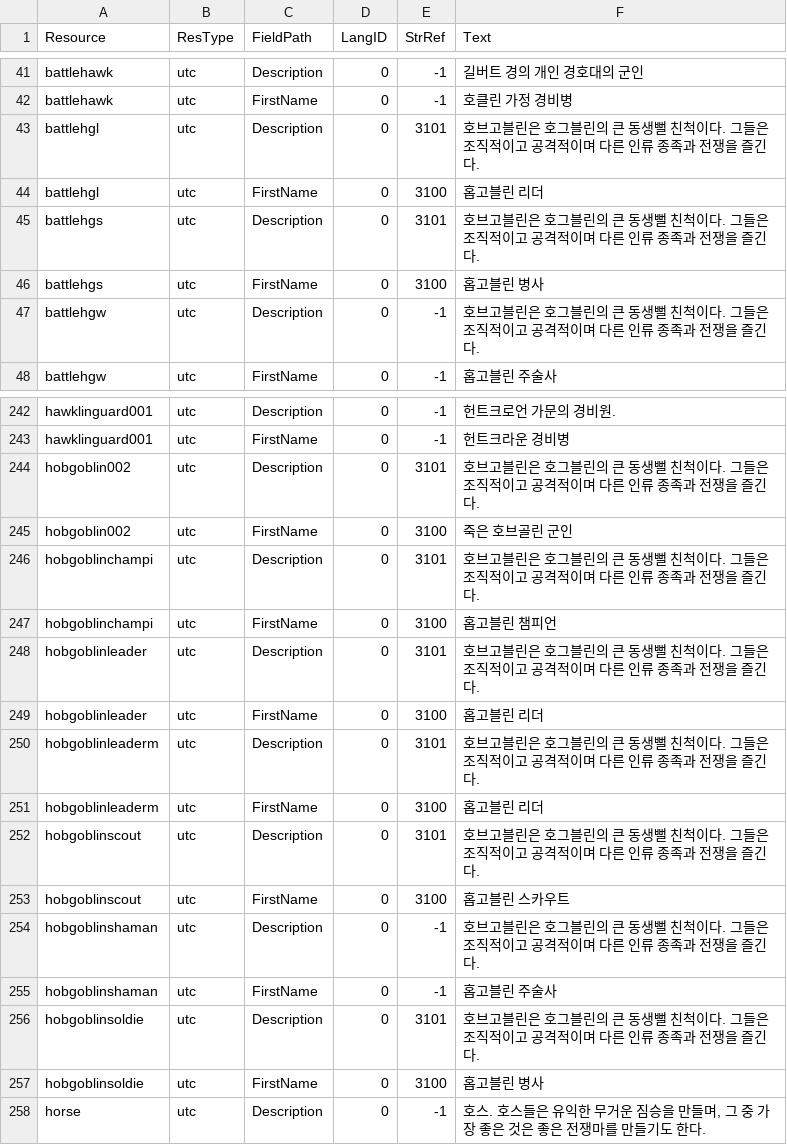
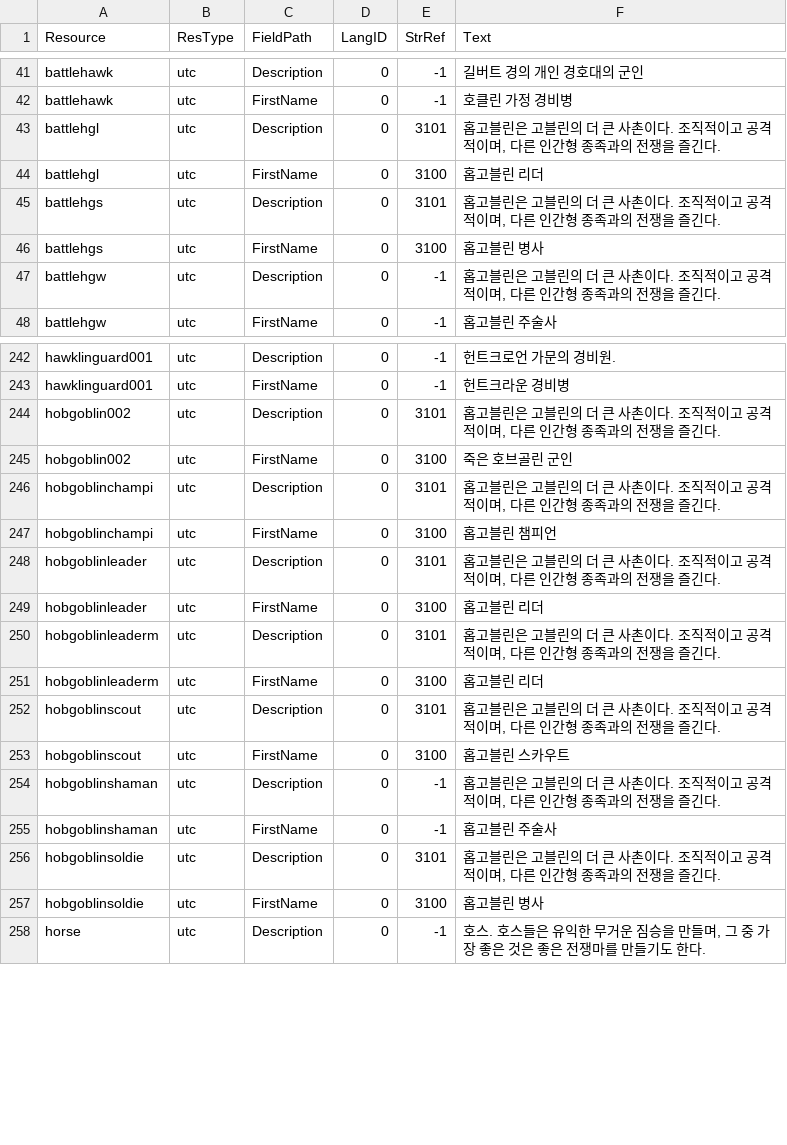
Before and after one commit to iamtalker/nwn1ee-korean-unified, a CSV file: installer/modbuild/premium/wcoc/inline/utc.csv, drawn as a sheet; only a part is shown, gaps mark what is left out.

```diff
--- a/installer/modbuild/premium/wcoc/inline/utc.csv
+++ b/installer/modbuild/premium/wcoc/inline/utc.csv
@@ -42,7 +42,7 @@ battlehawk,utc,Description,0,-1,길버트 경의 개인 경호대의 군인
 battlehawk,utc,FirstName,0,-1,호클린 가정 경비병
-battlehgl,utc,Description,0,3101,호브고블린은 호그블린의 큰 동생뻘 친척이다. 그들은 조직적이고 공격적이며 다른 인류 종족과 전쟁을 즐긴다.
+battlehgl,utc,Description,0,3101,"홉고블린은 고블린의 더 큰 사촌이다. 조직적이고 공격적이며, 다른 인간형 종족과의 전쟁을 즐긴다."
 battlehgl,utc,FirstName,0,3100,홉고블린 리더
-battlehgs,utc,Description,0,3101,호브고블린은 호그블린의 큰 동생뻘 친척이다. 그들은 조직적이고 공격적이며 다른 인류 종족과 전쟁을 즐긴다.
+battlehgs,utc,Description,0,3101,"홉고블린은 고블린의 더 큰 사촌이다. 조직적이고 공격적이며, 다른 인간형 종족과의 전쟁을 즐긴다."
 battlehgs,utc,FirstName,0,3100,홉고블린 병사
-battlehgw,utc,Description,0,-1,호브고블린은 호그블린의 큰 동생뻘 친척이다. 그들은 조직적이고 공격적이며 다른 인류 종족과 전쟁을 즐긴다.
+battlehgw,utc,Description,0,-1,"홉고블린은 고블린의 더 큰 사촌이다. 조직적이고 공격적이며, 다른 인간형 종족과의 전쟁을 즐긴다."
 battlehgw,utc,FirstName,0,-1,홉고블린 주술사
@@ -243,15 +243,15 @@ hawklinguard001,utc,Description,0,-1,헌트크로언 가문의 경비원.
 hawklinguard001,utc,FirstName,0,-1,헌트크라운 경비병
-hobgoblin002,utc,Description,0,3101,호브고블린은 호그블린의 큰 동생뻘 친척이다. 그들은 조직적이고 공격적이며 다른 인류 종족과 전쟁을 즐긴다.
+hobgoblin002,utc,Description,0,3101,"홉고블린은 고블린의 더 큰 사촌이다. 조직적이고 공격적이며, 다른 인간형 종족과의 전쟁을 즐긴다."
 hobgoblin002,utc,FirstName,0,3100,죽은 호브골린 군인
-hobgoblinchampi,utc,Description,0,3101,호브고블린은 호그블린의 큰 동생뻘 친척이다. 그들은 조직적이고 공격적이며 다른 인류 종족과 전쟁을 즐긴다.
+hobgoblinchampi,utc,Description,0,3101,"홉고블린은 고블린의 더 큰 사촌이다. 조직적이고 공격적이며, 다른 인간형 종족과의 전쟁을 즐긴다."
 hobgoblinchampi,utc,FirstName,0,3100,홉고블린 챔피언
-hobgoblinleader,utc,Description,0,3101,호브고블린은 호그블린의 큰 동생뻘 친척이다. 그들은 조직적이고 공격적이며 다른 인류 종족과 전쟁을 즐긴다.
+hobgoblinleader,utc,Description,0,3101,"홉고블린은 고블린의 더 큰 사촌이다. 조직적이고 공격적이며, 다른 인간형 종족과의 전쟁을 즐긴다."
 hobgoblinleader,utc,FirstName,0,3100,홉고블린 리더
-hobgoblinleaderm,utc,Description,0,3101,호브고블린은 호그블린의 큰 동생뻘 친척이다. 그들은 조직적이고 공격적이며 다른 인류 종족과 전쟁을 즐긴다.
+hobgoblinleaderm,utc,Description,0,3101,"홉고블린은 고블린의 더 큰 사촌이다. 조직적이고 공격적이며, 다른 인간형 종족과의 전쟁을 즐긴다."
 hobgoblinleaderm,utc,FirstName,0,3100,홉고블린 리더
-hobgoblinscout,utc,Description,0,3101,호브고블린은 호그블린의 큰 동생뻘 친척이다. 그들은 조직적이고 공격적이며 다른 인류 종족과 전쟁을 즐긴다.
+hobgoblinscout,utc,Description,0,3101,"홉고블린은 고블린의 더 큰 사촌이다. 조직적이고 공격적이며, 다른 인간형 종족과의 전쟁을 즐긴다."
 hobgoblinscout,utc,FirstName,0,3100,홉고블린 스카우트
-hobgoblinshaman,utc,Description,0,-1,호브고블린은 호그블린의 큰 동생뻘 친척이다. 그들은 조직적이고 공격적이며 다른 인류 종족과 전쟁을 즐긴다.
+hobgoblinshaman,utc,Description,0,-1,"홉고블린은 고블린의 더 큰 사촌이다. 조직적이고 공격적이며, 다른 인간형 종족과의 전쟁을 즐긴다."
 hobgoblinshaman,utc,FirstName,0,-1,홉고블린 주술사
-hobgoblinsoldie,utc,Description,0,3101,호브고블린은 호그블린의 큰 동생뻘 친척이다. 그들은 조직적이고 공격적이며 다른 인류 종족과 전쟁을 즐긴다.
+hobgoblinsoldie,utc,Description,0,3101,"홉고블린은 고블린의 더 큰 사촌이다. 조직적이고 공격적이며, 다른 인간형 종족과의 전쟁을 즐긴다."
 hobgoblinsoldie,utc,FirstName,0,3100,홉고블린 병사
```
Also changed, not shown: installer/community/AHTD_3_Up_to_the_Light_4_1/translations.csv, installer/community/AHTD_5_Acererak_4_1/translations.csv, 31 other files.
